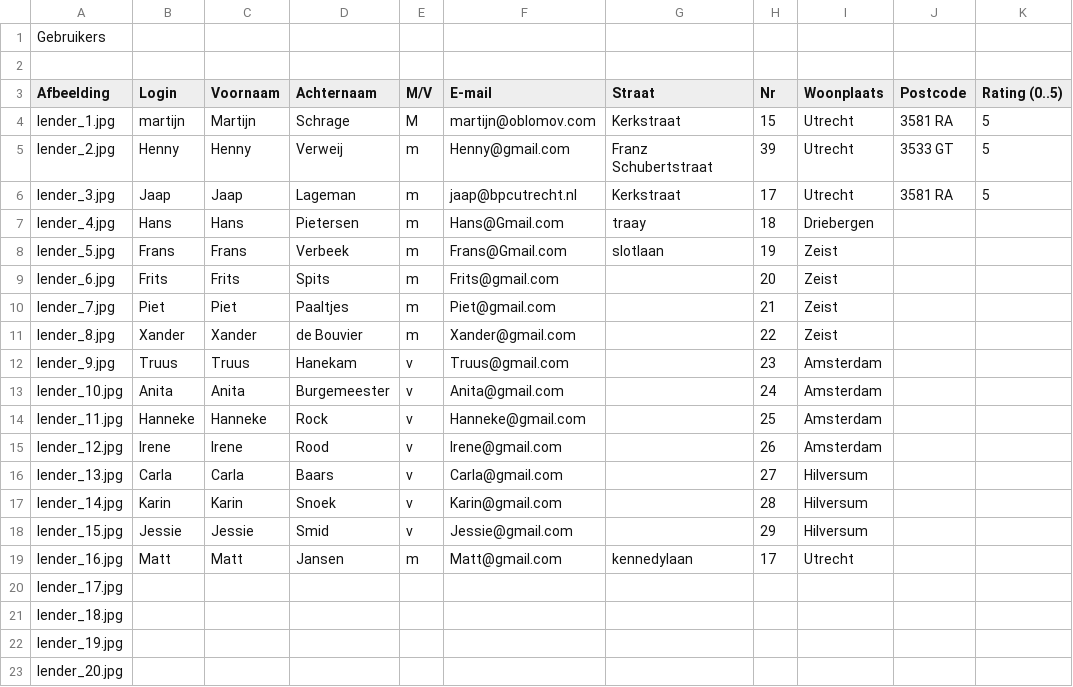
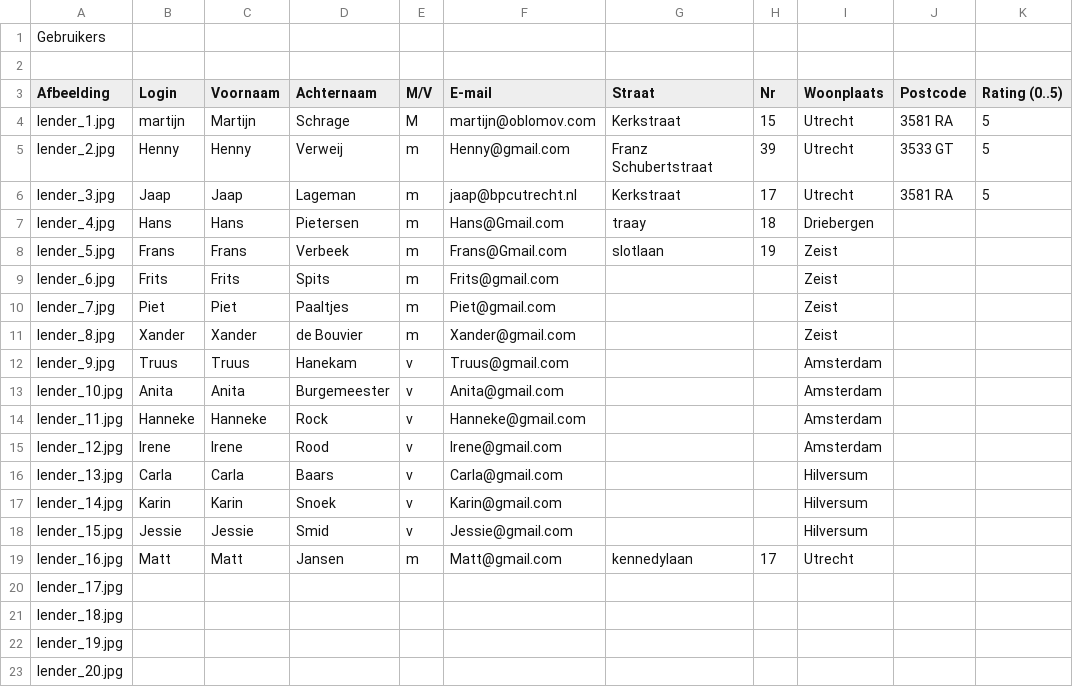
Before and after one commit to Oblosys/webviews-2009, a CSV file: LeenclubImport/lender.csv, drawn as a sheet.

Commit message:
created from xls
git-svn-id: svn://svn.oblomov.com/Oblomov@2944 63c81c92-1a08-11de-87e6-23293a004a03

```diff
--- a/LeenclubImport/lender.csv
+++ b/LeenclubImport/lender.csv
@@ -8,12 +8,12 @@ lender_4.jpg;Hans;Hans;Pietersen;m;Hans@Gmail.com;traay;18;Driebergen;;
 lender_5.jpg;Frans;Frans;Verbeek;m;Frans@Gmail.com;slotlaan;19;Zeist;;
-lender_6.jpg;Frits;Frits;Spits;m;Frits@gmail.com;;20;Zeist;;
-lender_7.jpg;Piet;Piet;Paaltjes;m;Piet@gmail.com;;21;Zeist;;
-lender_8.jpg;Xander;Xander;de Bouvier;m;Xander@gmail.com;;22;Zeist;;
-lender_9.jpg;Truus;Truus;Hanekam;v;Truus@gmail.com;;23;Amsterdam;;
-lender_10.jpg;Anita;Anita;Burgemeester;v;Anita@gmail.com;;24;Amsterdam;;
-lender_11.jpg;Hanneke;Hanneke;Rock;v;Hanneke@gmail.com;;25;Amsterdam;;
-lender_12.jpg;Irene;Irene;Rood;v;Irene@gmail.com;;26;Amsterdam;;
-lender_13.jpg;Carla;Carla;Baars;v;Carla@gmail.com;;27;Hilversum;;
-lender_14.jpg;Karin;Karin;Snoek;v;Karin@gmail.com;;28;Hilversum;;
-lender_15.jpg;Jessie;Jessie;Smid;v;Jessie@gmail.com;;29;Hilversum;;
+lender_6.jpg;Frits;Frits;Spits;m;Frits@gmail.com;;;Zeist;;
+lender_7.jpg;Piet;Piet;Paaltjes;m;Piet@gmail.com;;;Zeist;;
+lender_8.jpg;Xander;Xander;de Bouvier;m;Xander@gmail.com;;;Zeist;;
+lender_9.jpg;Truus;Truus;Hanekam;v;Truus@gmail.com;;;Amsterdam;;
+lender_10.jpg;Anita;Anita;Burgemeester;v;Anita@gmail.com;;;Amsterdam;;
+lender_11.jpg;Hanneke;Hanneke;Rock;v;Hanneke@gmail.com;;;Amsterdam;;
+lender_12.jpg;Irene;Irene;Rood;v;Irene@gmail.com;;;Amsterdam;;
+lender_13.jpg;Carla;Carla;Baars;v;Carla@gmail.com;;;Hilversum;;
+lender_14.jpg;Karin;Karin;Snoek;v;Karin@gmail.com;;;Hilversum;;
+lender_15.jpg;Jessie;Jessie;Smid;v;Jessie@gmail.com;;;Hilversum;;
 lender_16.jpg;Matt;Matt;Jansen;m;Matt@gmail.com;kennedylaan;17;Utrecht;;
```
